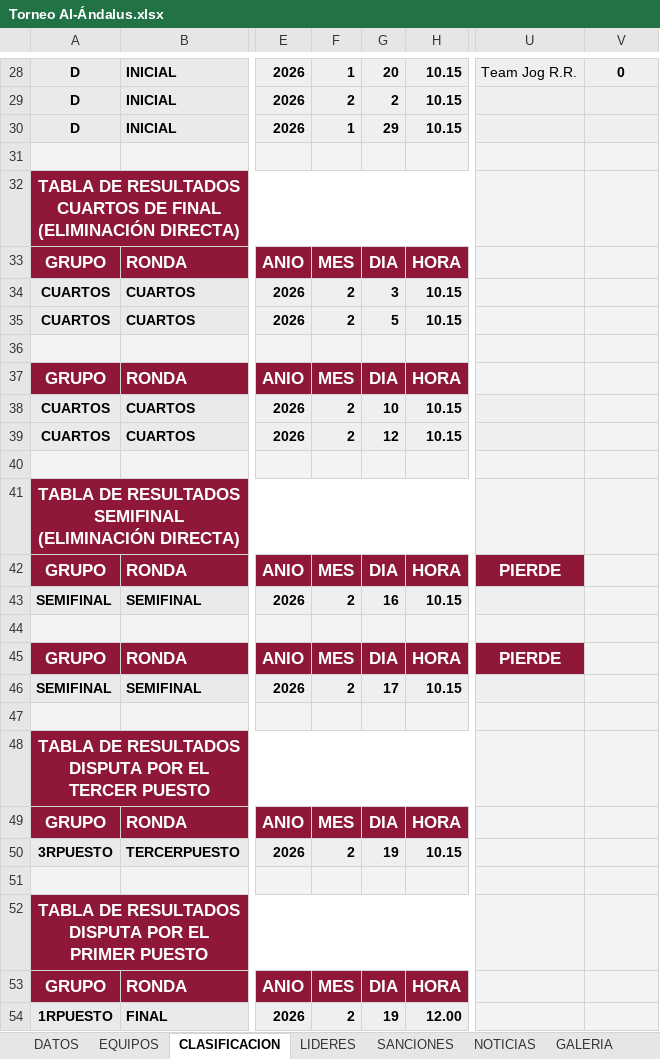
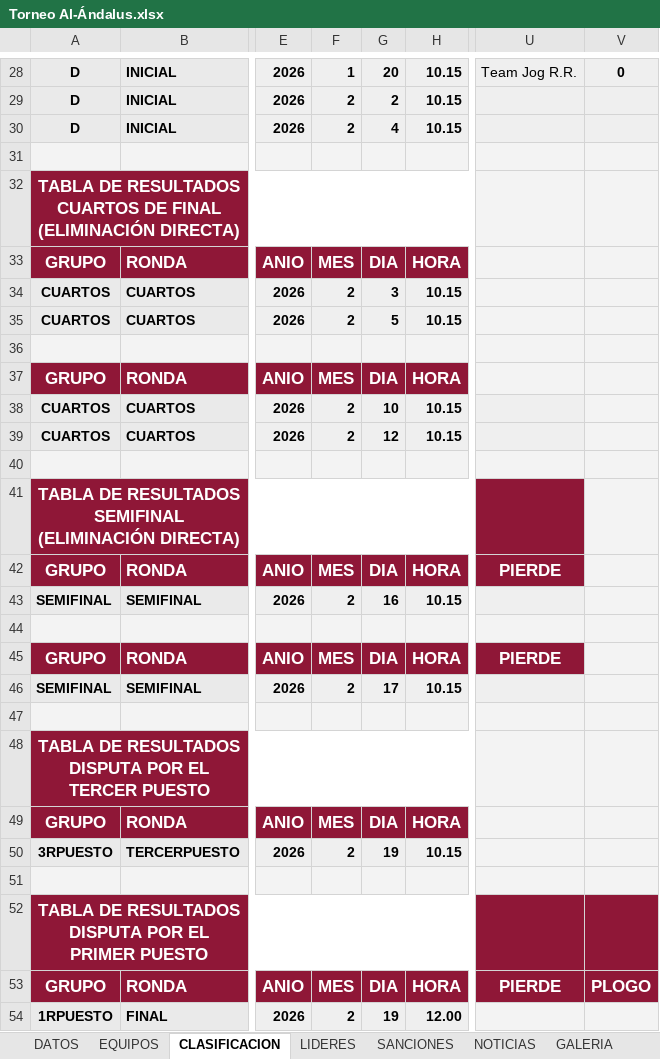
Before and after one commit to GerardoHMX/TorneoAl-Andalus, an Excel workbook: Torneo Al-Ándalus.xlsx, sheet CLASIFICACION, drawn as a sheet; only a part is shown, gaps mark what is left out; values as stored, in another font and other column widths than the file's, no borders; charts and pictures not drawn; the diff names each change by its address in the sheet, - before the commit and + after, or states it on an @@ line.

```diff
--- a/Torneo Al-Ándalus.xlsx (sheet CLASIFICACION)
+++ b/Torneo Al-Ándalus.xlsx (sheet CLASIFICACION)
-F30: 1
+F30: 2
-G30: 29
+G30: 4
-U41 fill: #F3F3F3
+U41 fill: #8F1737
-U52:V53 fill: #F3F3F3
+U52:V53 fill: #8F1737
-U53: (empty)
+U53: PIERDE
-V53: (empty)
+V53: PLOGO
```
Also changed, not shown: sheet NOTICIAS, sheet OTROS, sheet DATOS, 5 other files.
